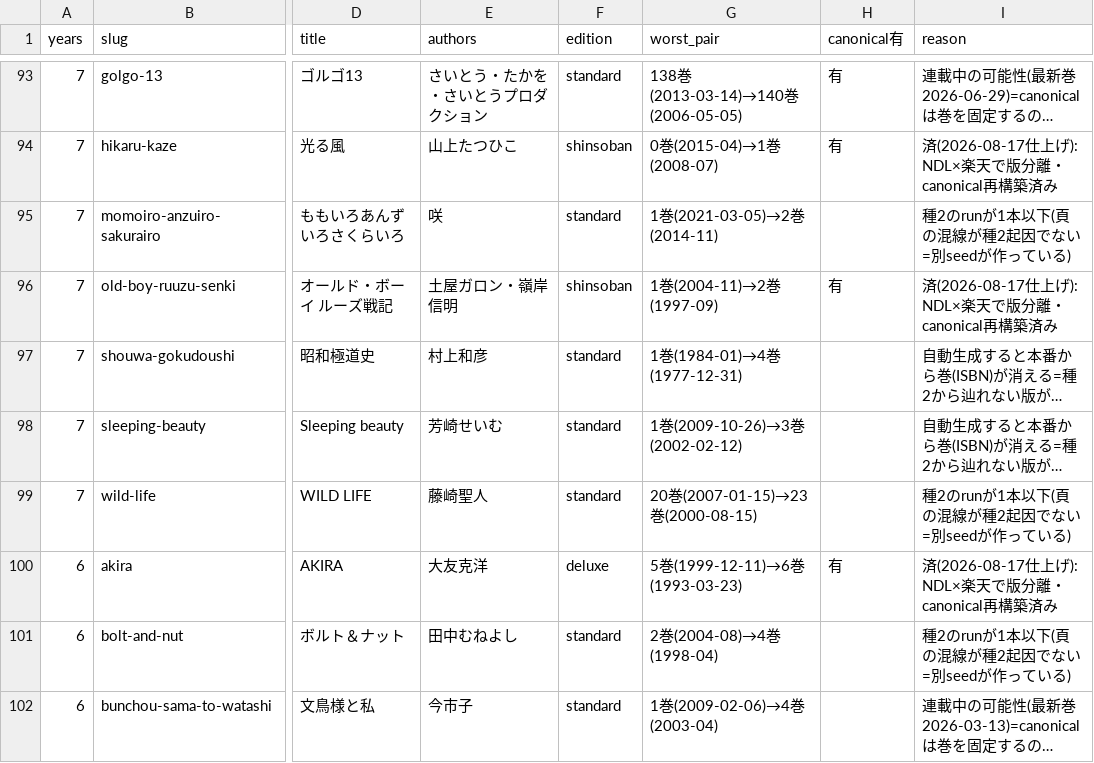
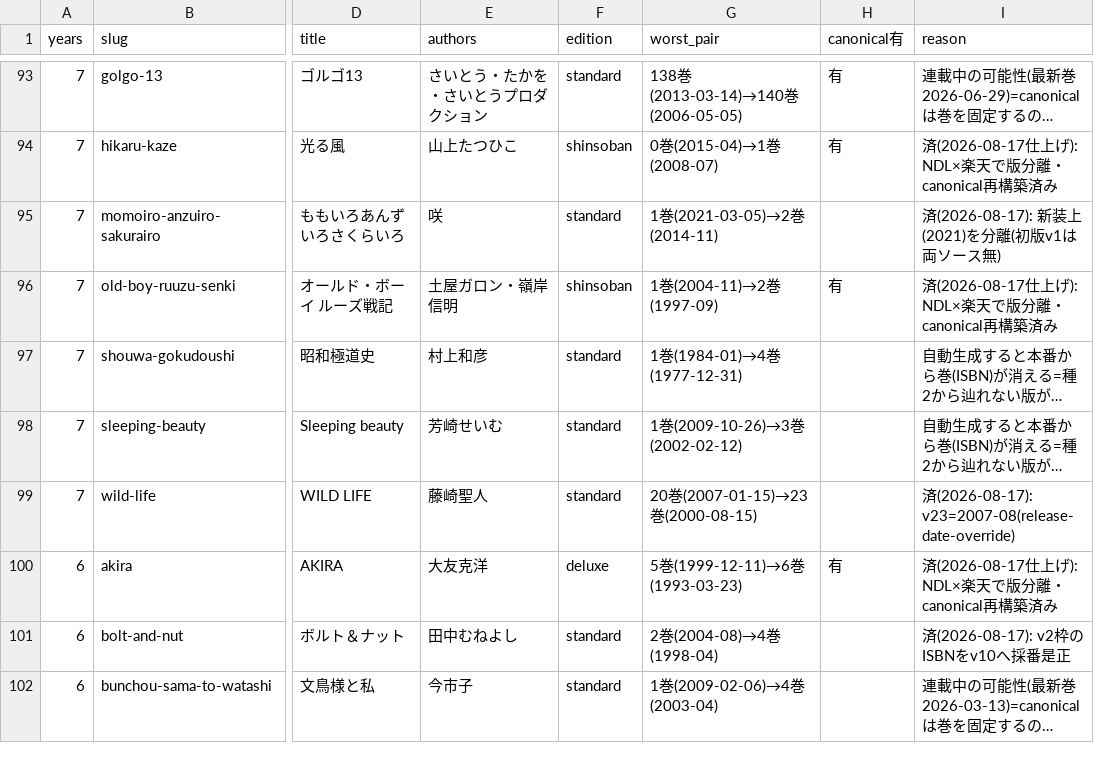
Before and after one commit to shuichi0725-cmyk/MANGAL, a TSV file: docs/production-diagnostics/gyara-anomalies.tsv, drawn as a sheet; only a part is shown, gaps mark what is left out; long unchanged cells end in …; the diff covers the shown part only; the diff names each change by its address in the sheet, - before the commit and + after, or states it on an @@ line.

```diff
--- a/docs/production-diagnostics/gyara-anomalies.tsv
+++ b/docs/production-diagnostics/gyara-anomalies.tsv
-I95 (reason): 種2のrunが1本以下(頁の混線が種2起因でない=別seedが作っている)
+I95 (reason): 済(2026-08-17): 新装上(2021)を分離(初版v1は両ソース無)
-I99 (reason): 種2のrunが1本以下(頁の混線が種2起因でない=別seedが作っている)
+I99 (reason): 済(2026-08-17): v23=2007-08(release-date-override)
-I101 (reason): 種2のrunが1本以下(頁の混線が種2起因でない=別seedが作っている)
+I101 (reason): 済(2026-08-17): v2枠のISBNをv10へ採番是正
```
Also changed, not shown: 15 edited cells elsewhere in this file, docs/production-diagnostics/vol-date-regression.tsv, 39 other files.
